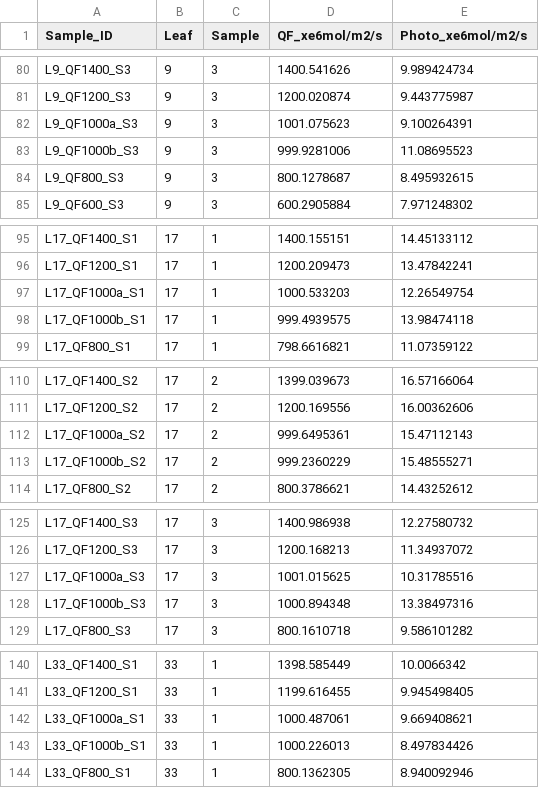
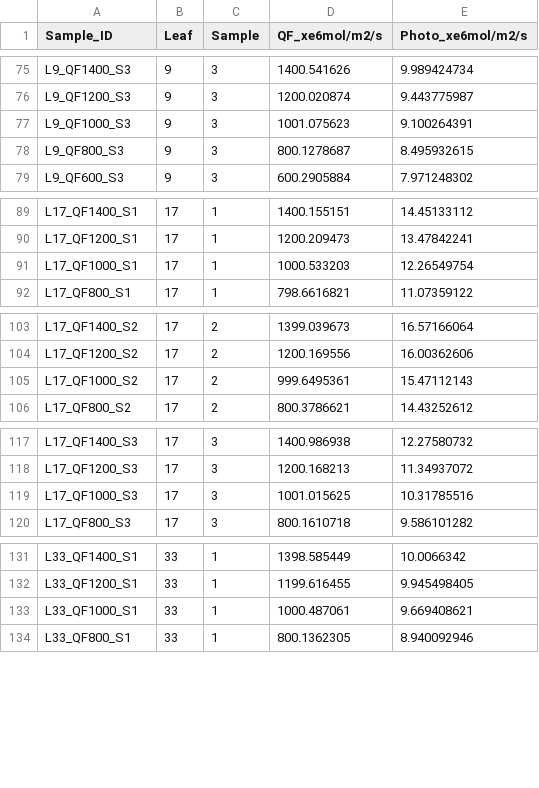
Before and after one commit to hdescobarh/journey-resolution, a TSV file: FV_Taller02_fotosintesis/Data/leaf_age.tsv, drawn as a sheet; only a part is shown, gaps mark what is left out; the diff covers the shown part only.

```diff
--- a/FV_Taller02_fotosintesis/Data/leaf_age.tsv
+++ b/FV_Taller02_fotosintesis/Data/leaf_age.tsv
@@ -81,4 +76,3 @@ L9_QF1400_S3	9	3	1400.541626	9.989424734
 L9_QF1200_S3	9	3	1200.020874	9.443775987
-L9_QF1000a_S3	9	3	1001.075623	9.100264391
-L9_QF1000b_S3	9	3	999.9281006	11.08695523
+L9_QF1000_S3	9	3	1001.075623	9.100264391
 L9_QF800_S3	9	3	800.1278687	8.495932615
@@ -96,4 +90,3 @@ L17_QF1400_S1	17	1	1400.155151	14.45133112
 L17_QF1200_S1	17	1	1200.209473	13.47842241
-L17_QF1000a_S1	17	1	1000.533203	12.26549754
-L17_QF1000b_S1	17	1	999.4939575	13.98474118
+L17_QF1000_S1	17	1	1000.533203	12.26549754
 L17_QF800_S1	17	1	798.6616821	11.07359122
@@ -111,4 +104,3 @@ L17_QF1400_S2	17	2	1399.039673	16.57166064
 L17_QF1200_S2	17	2	1200.169556	16.00362606
-L17_QF1000a_S2	17	2	999.6495361	15.47112143
-L17_QF1000b_S2	17	2	999.2360229	15.48555271
+L17_QF1000_S2	17	2	999.6495361	15.47112143
 L17_QF800_S2	17	2	800.3786621	14.43252612
@@ -126,4 +118,3 @@ L17_QF1400_S3	17	3	1400.986938	12.27580732
 L17_QF1200_S3	17	3	1200.168213	11.34937072
-L17_QF1000a_S3	17	3	1001.015625	10.31785516
-L17_QF1000b_S3	17	3	1000.894348	13.38497316
+L17_QF1000_S3	17	3	1001.015625	10.31785516
 L17_QF800_S3	17	3	800.1610718	9.586101282
@@ -141,4 +132,3 @@ L33_QF1400_S1	33	1	1398.585449	10.0066342
 L33_QF1200_S1	33	1	1199.616455	9.945498405
-L33_QF1000a_S1	33	1	1000.487061	9.669408621
-L33_QF1000b_S1	33	1	1000.226013	8.497834426
+L33_QF1000_S1	33	1	1000.487061	9.669408621
 L33_QF800_S1	33	1	800.1362305	8.940092946
```
Also changed, not shown: 7 removed rows and 7 edited cells elsewhere in this file, FV_Taller02_fotosintesis/Data/density.tsv.
